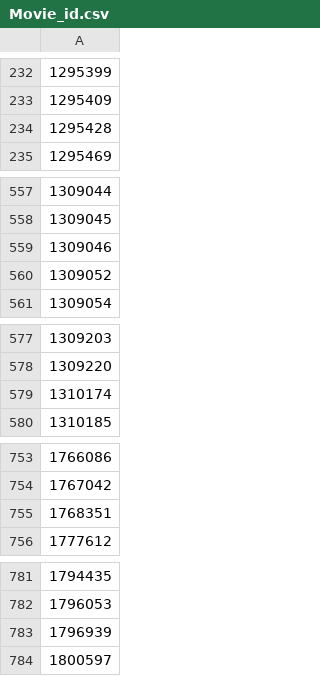
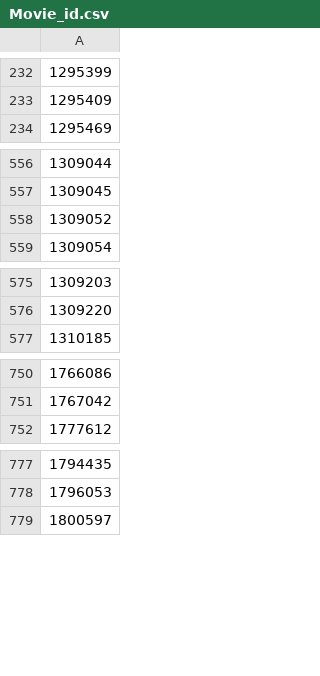
Before and after one commit to cpchenpi/web_info, a CSV file: lab1/Movie_id.csv, drawn as a sheet; only a part is shown, gaps mark what is left out.

Commit message:
finish movie process

```diff
--- a/lab1/Movie_id.csv
+++ b/lab1/Movie_id.csv
@@ -233,3 +233,2 @@
 1295409
-1295428
 1295469
@@ -558,3 +557,2 @@
 1309045
-1309046
 1309052
@@ -578,3 +576,2 @@
 1309220
-1310174
 1310185
@@ -754,3 +751,2 @@
 1767042
-1768351
 1777612
@@ -782,3 +778,2 @@
 1796053
-1796939
 1800597
```
Also changed, not shown: 18 other files.
